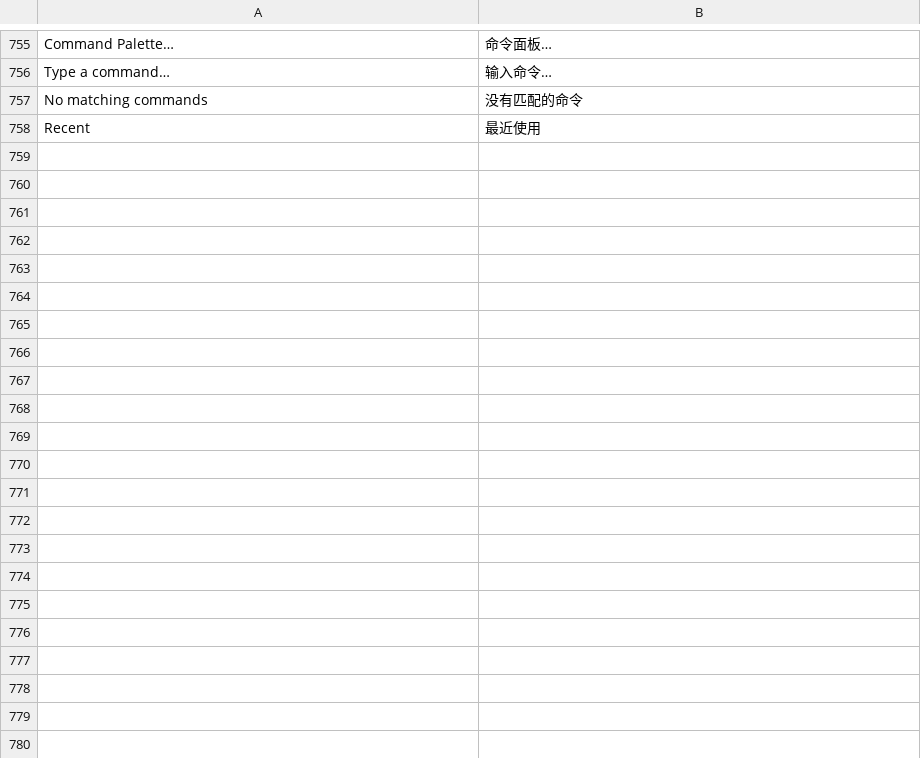
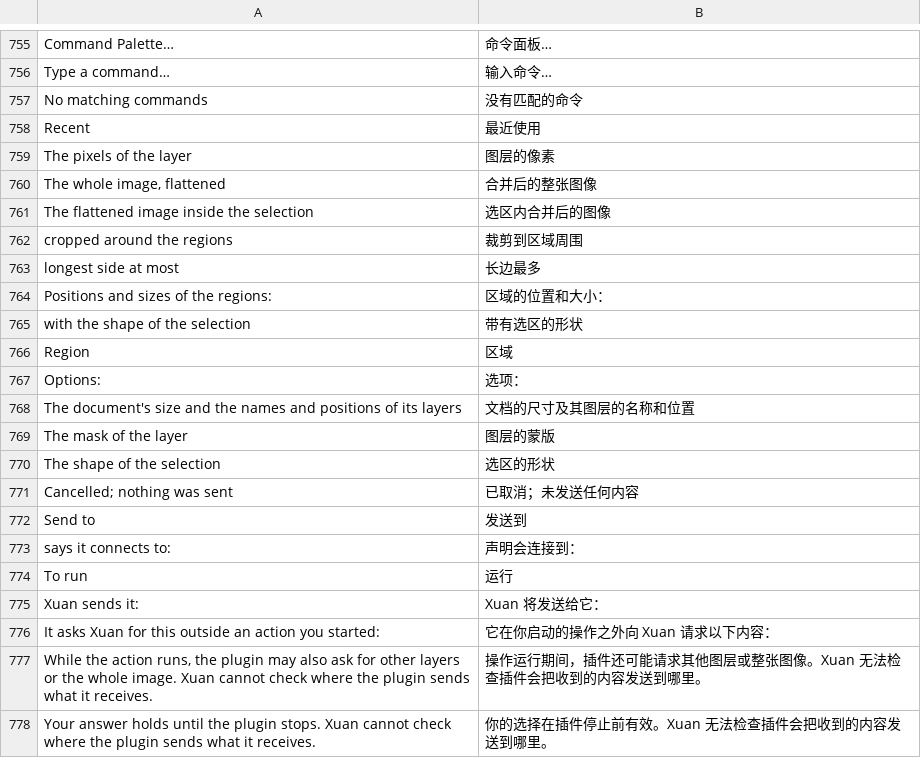
Before and after one commit to jeffory/xuan, a TSV file: assets/locales/zh-CN.tsv, drawn as a sheet; only a part is shown, gaps mark what is left out; the diff covers the shown part only.

```diff
--- a/assets/locales/zh-CN.tsv
+++ b/assets/locales/zh-CN.tsv
@@ -758 +758,21 @@ No matching commands	没有匹配的命令
 Recent	最近使用
+The pixels of the layer	图层的像素
+The whole image, flattened	合并后的整张图像
+The flattened image inside the selection	选区内合并后的图像
+cropped around the regions	裁剪到区域周围
+longest side at most	长边最多
+Positions and sizes of the regions:	区域的位置和大小：
+with the shape of the selection	带有选区的形状
+Region	区域
+Options:	选项：
+The document's size and the names and positions of its layers	文档的尺寸及其图层的名称和位置
+The mask of the layer	图层的蒙版
+The shape of the selection	选区的形状
+Cancelled; nothing was sent	已取消；未发送任何内容
+Send to	发送到
+says it connects to:	声明会连接到：
+To run	运行
+Xuan sends it:	Xuan 将发送给它：
+It asks Xuan for this outside an action you started:	它在你启动的操作之外向 Xuan 请求以下内容：
+While the action runs, the plugin may also ask for other layers or the whole image. Xuan cannot check where the plugin sends what it receives.	操作运行期间，插件还可能请求其他图层或整张图像。Xuan 无法检查插件会把收到的内容发送到哪里。
+Your answer holds until the plugin stops. Xuan cannot check where the plugin sends what it receives.	你的选择在插件停止前有效。Xuan 无法检查插件会把收到的内容发送到哪里。
```
Also changed, not shown: 12 added rows elsewhere in this file.
